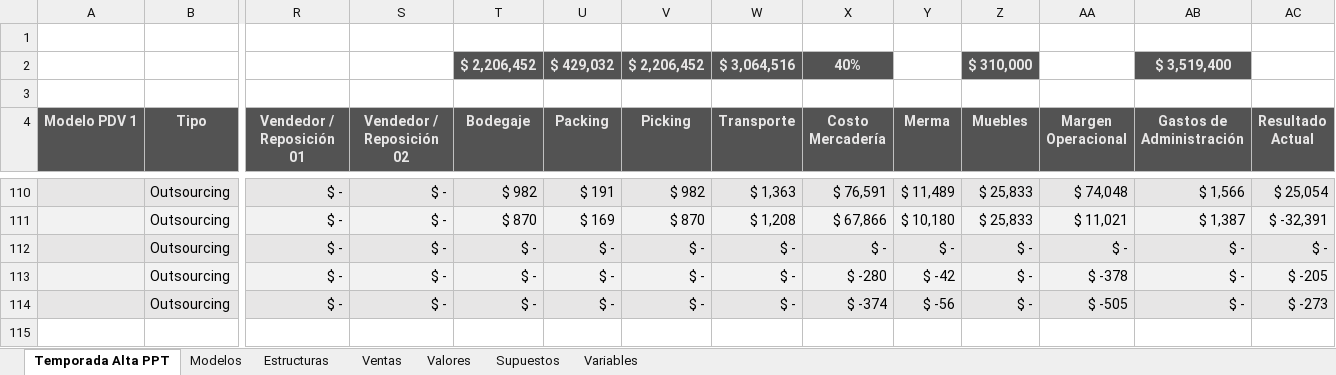
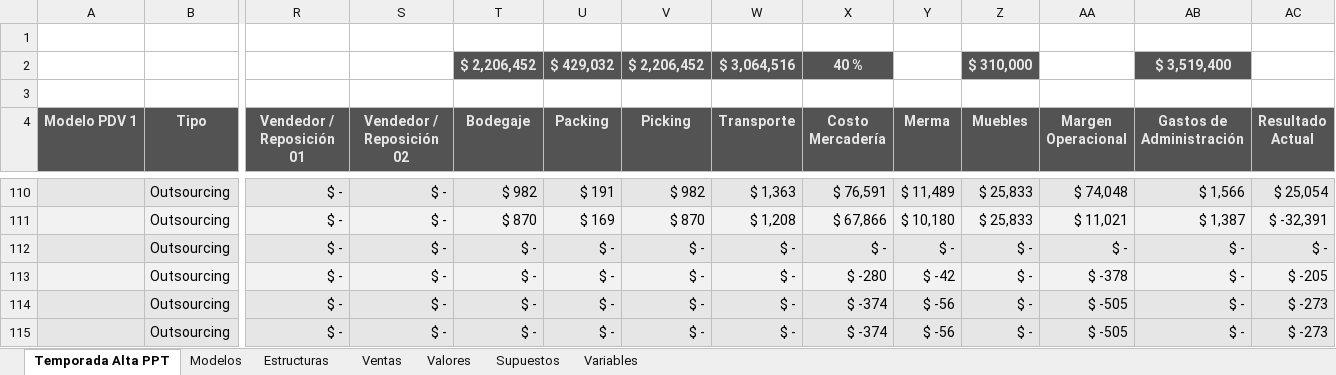
Before and after one commit to yevier24/pmg, an Excel workbook: public/uploads/xls/EERR por PDV RiPaJo 2019 Alta EST.xlsx, sheet Temporada Alta PPT, drawn as a sheet; only a part is shown, gaps mark what is left out; values as stored, in another font and other column widths than the file's, no borders; charts and pictures and conditional formats not drawn; rows hold the shown columns only; the diff names each change by its address in the sheet, - before the commit and + after, or states it on an @@ line.

```diff
--- a/public/uploads/xls/EERR por PDV RiPaJo 2019 Alta EST.xlsx (sheet Temporada Alta PPT)
+++ b/public/uploads/xls/EERR por PDV RiPaJo 2019 Alta EST.xlsx (sheet Temporada Alta PPT)
-X2 (Costo Mercadería): 40%
+X2 (Costo Mercadería): 40 %
+row 114:  | Outsourcing | $ - | $ - | $ - | $ - | $ - | $ - | $ -374 | $ -56 | $ - | $ -505 | $ - | $ -273
```
Also changed, not shown: sheet Valores, sheet Variables, sheet Supuestos, sheet Estructuras, sheet Modelos, formulas that keep their value, charts or pictures, 3 other files.
